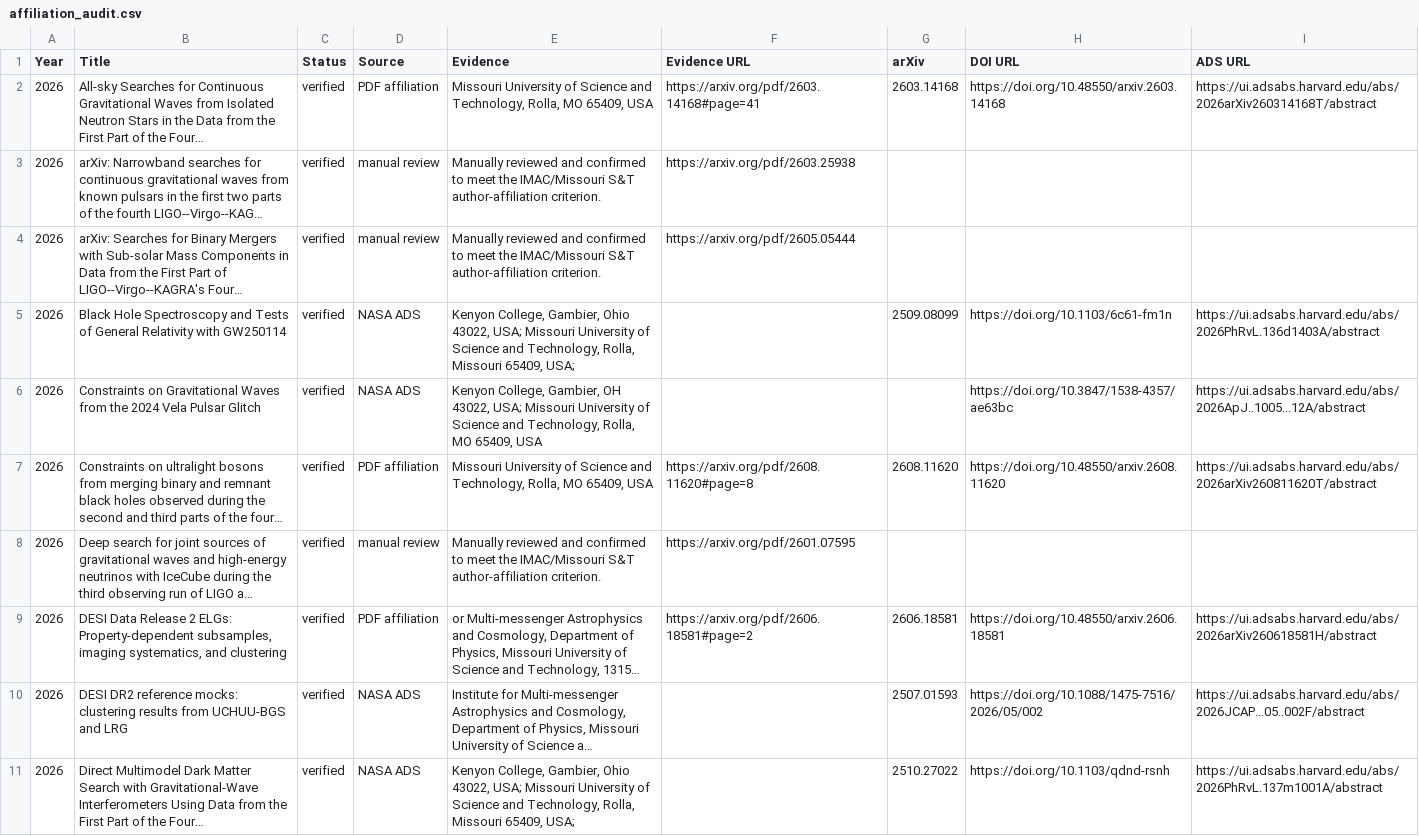
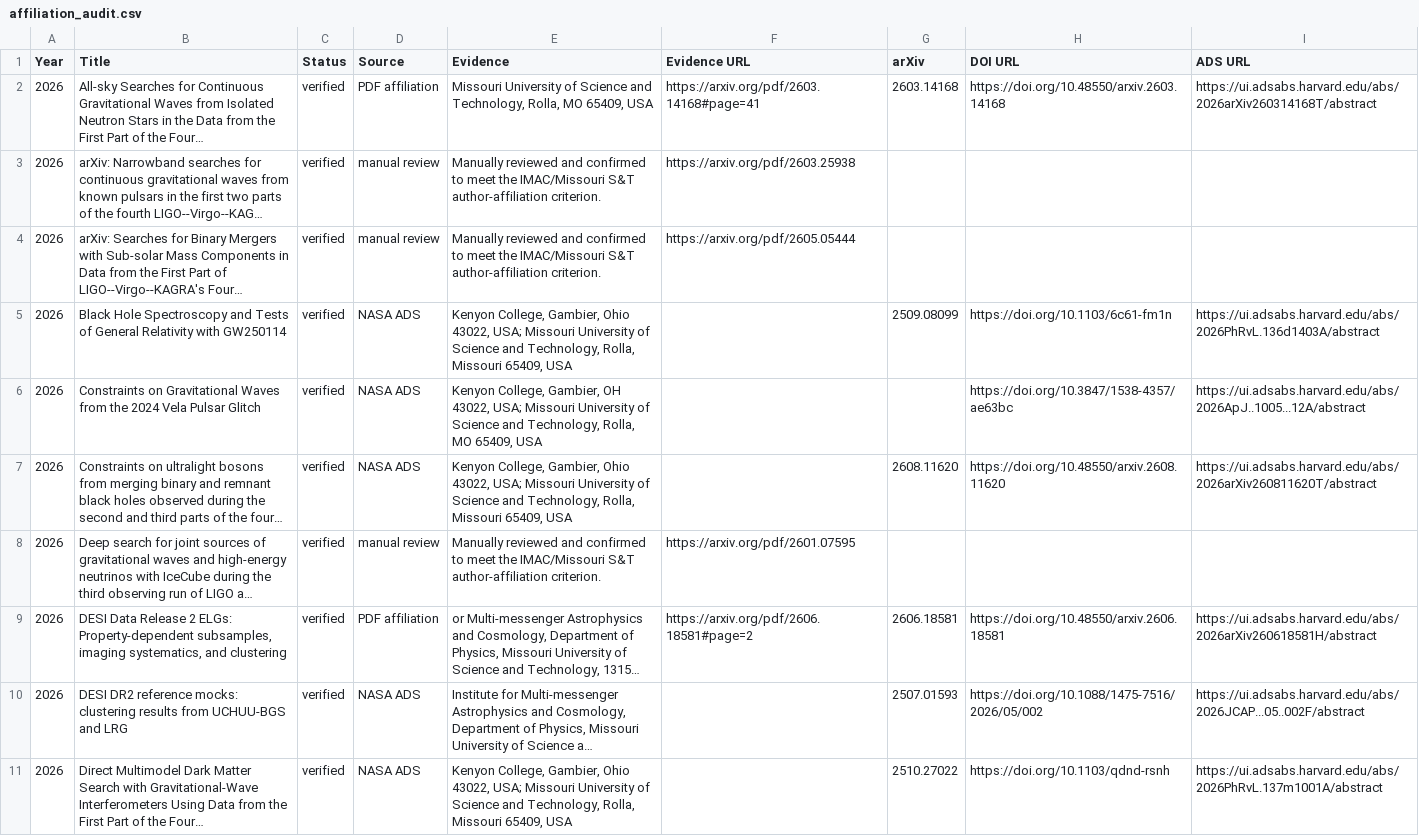
Before and after one commit to IMAC-MissouriST/imac-publications, a CSV file: docs/imac_affiliation_preview/affiliation_audit.csv, drawn as a sheet; only a part is shown; long unchanged cells end in …; the diff covers the shown part only; the diff names each change by its address in the sheet, - before the commit and + after, or states it on an @@ line.

```diff
--- a/docs/imac_affiliation_preview/affiliation_audit.csv
+++ b/docs/imac_affiliation_preview/affiliation_audit.csv
-E5 (Evidence): …Missouri 65409, USA;
+E5 (Evidence): …Missouri 65409, USA
-D7 (Source): PDF affiliation
+D7 (Source): NASA ADS
-E7 (Evidence): Missouri University of Science and Technology, Rolla, MO 65409, USA
+E7 (Evidence): Kenyon College, Gambier, Ohio 43022, USA; Missouri University of Science and Technology, Rolla, Missouri 65409, USA
-F7 (Evidence URL): https://arxiv.org/pdf/2608.11620#page=8
+F7 (Evidence URL): (empty)
-E11 (Evidence): …Missouri 65409, USA;
+E11 (Evidence): …Missouri 65409, USA
```
Also changed, not shown: 14 edited cells elsewhere in this file, docs/imac_affiliation_preview/publications_2019.csv, docs/imac_affiliation_preview/publications_2020.csv, 13 other files.
